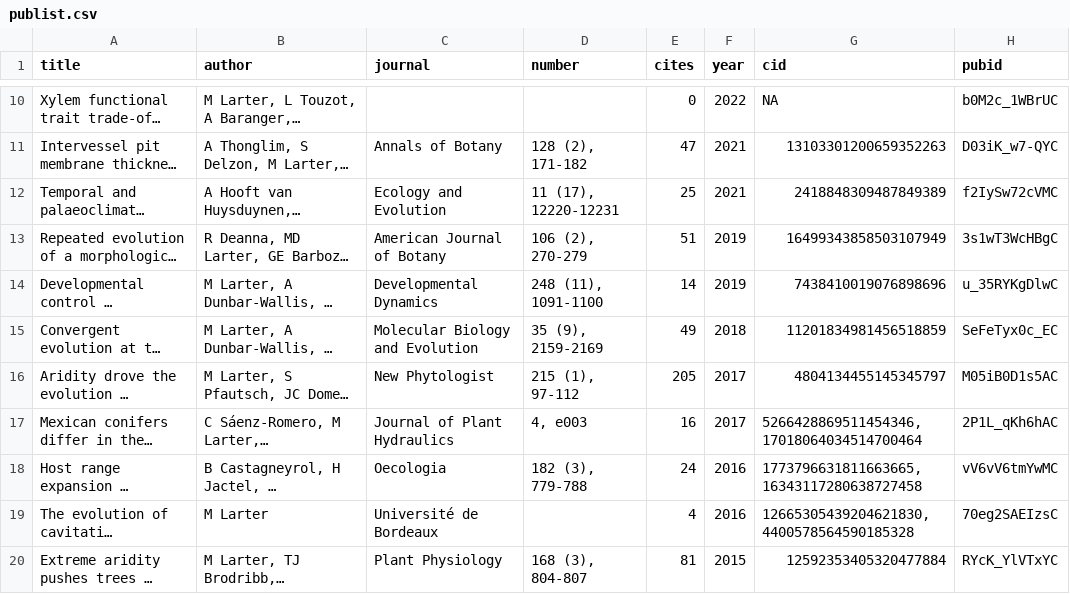
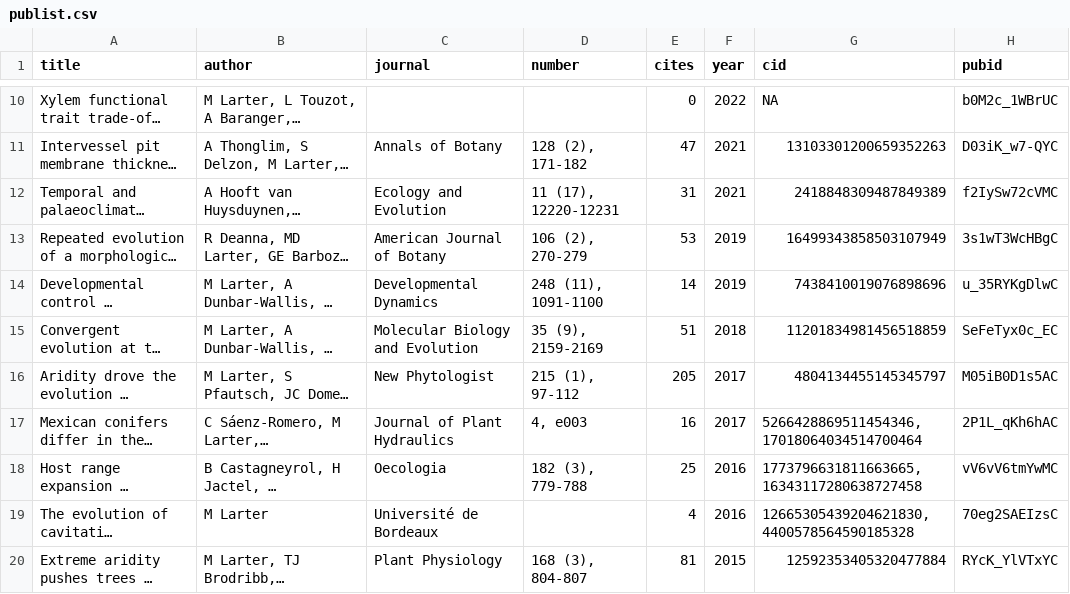
Before and after one commit to MaxLarter/maxlarter.github.io, a CSV file: publications/publist.csv, drawn as a sheet; only a part is shown, gaps mark what is left out; long unchanged cells end in …; the diff covers the shown part only; the diff names each change by its address in the sheet, - before the commit and + after, or states it on an @@ line.

```diff
--- a/publications/publist.csv
+++ b/publications/publist.csv
-E12 (cites): 25
+E12 (cites): 31
-E13 (cites): 51
+E13 (cites): 53
-E15 (cites): 49
+E15 (cites): 51
-E18 (cites): 24
+E18 (cites): 25
```
Also changed, not shown: 2 added rows, 2 removed rows and 2 edited cells elsewhere in this file, publications/pdf_urls.csv, 9 other files.
